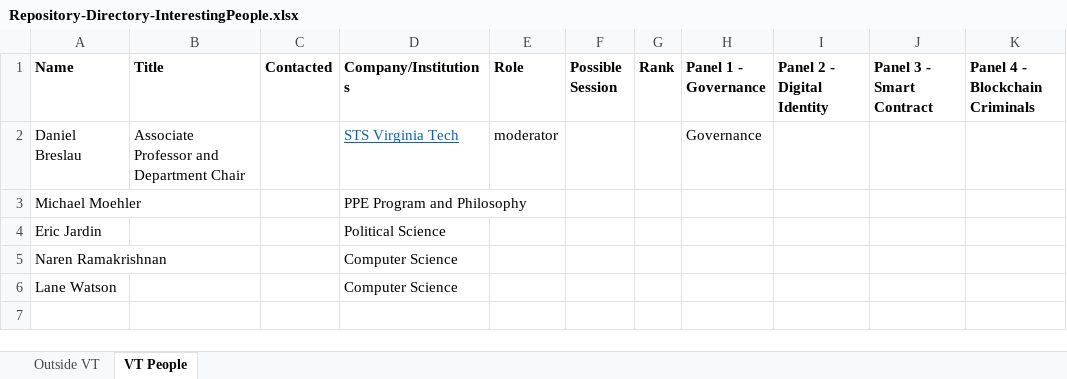
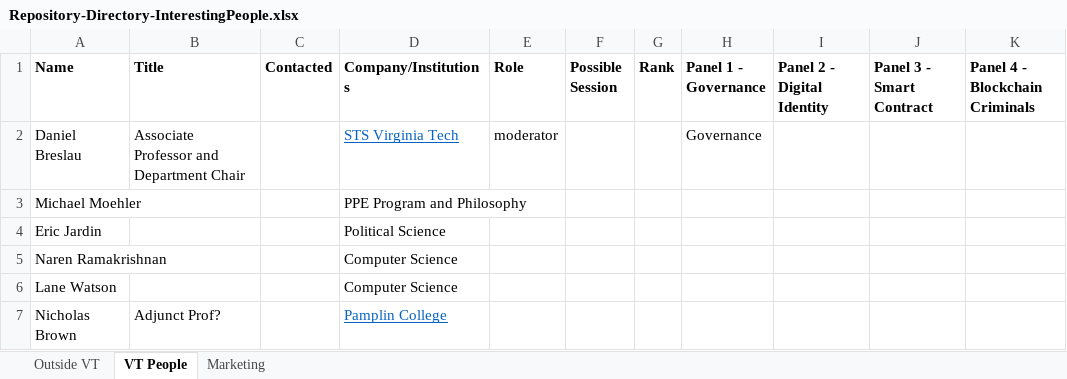
Before and after one commit to FinancialResilience/blockchain-blacksburg, an Excel workbook: Repository-Directory-InterestingPeople.xlsx, sheet VT People, drawn as a sheet; values as stored, in another font and other column widths than the file's, no borders; the diff names each change by its address in the sheet, - before the commit and + after, or states it on an @@ line.

Commit message:
Updated repository
updated repository of people

```diff
--- a/Repository-Directory-InterestingPeople.xlsx (sheet VT People)
+++ b/Repository-Directory-InterestingPeople.xlsx (sheet VT People)
+sheet tab: Marketing
+row 7: Nicholas Brown | Adjunct Prof? |  | Pamplin College
```
Also changed, not shown: sheet Outside VT.
